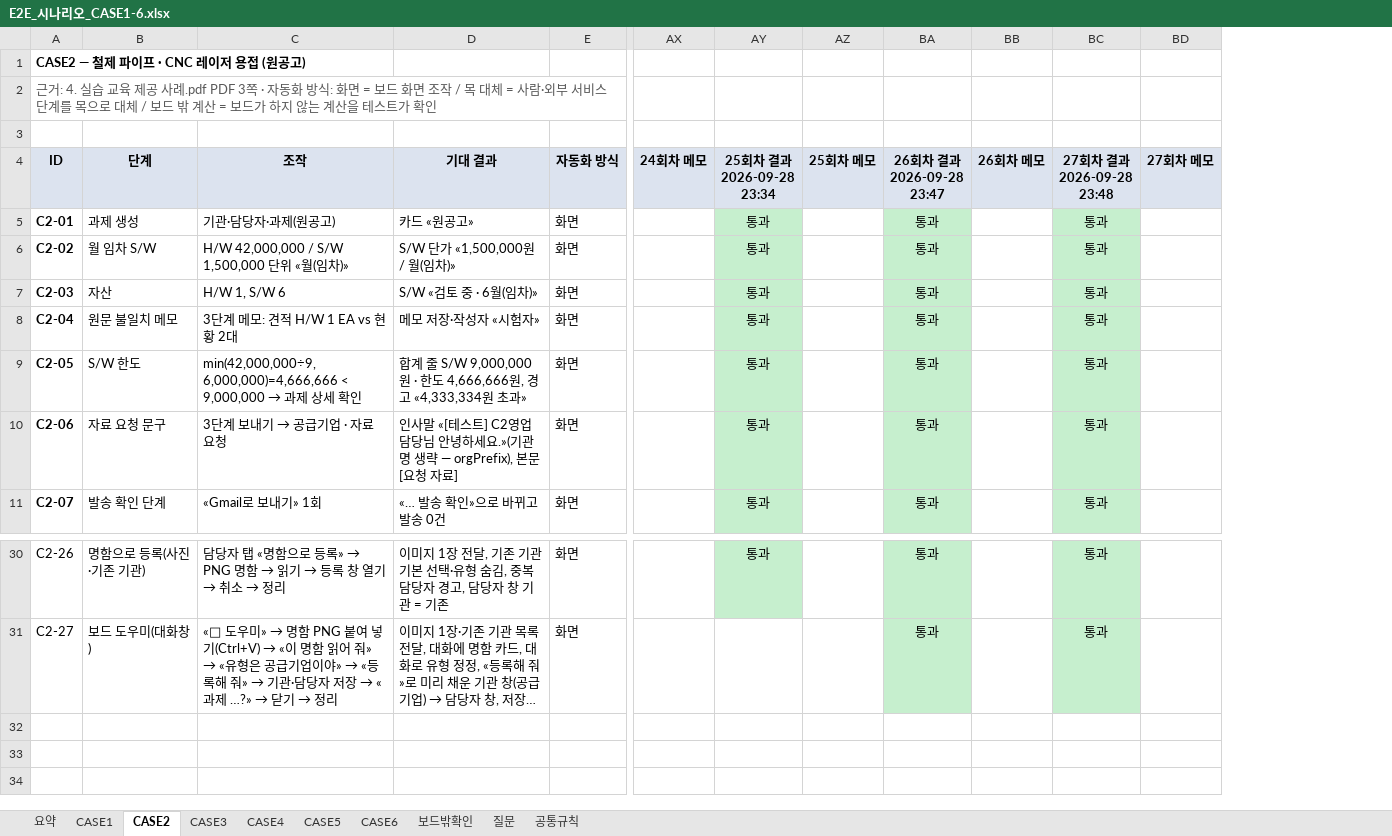
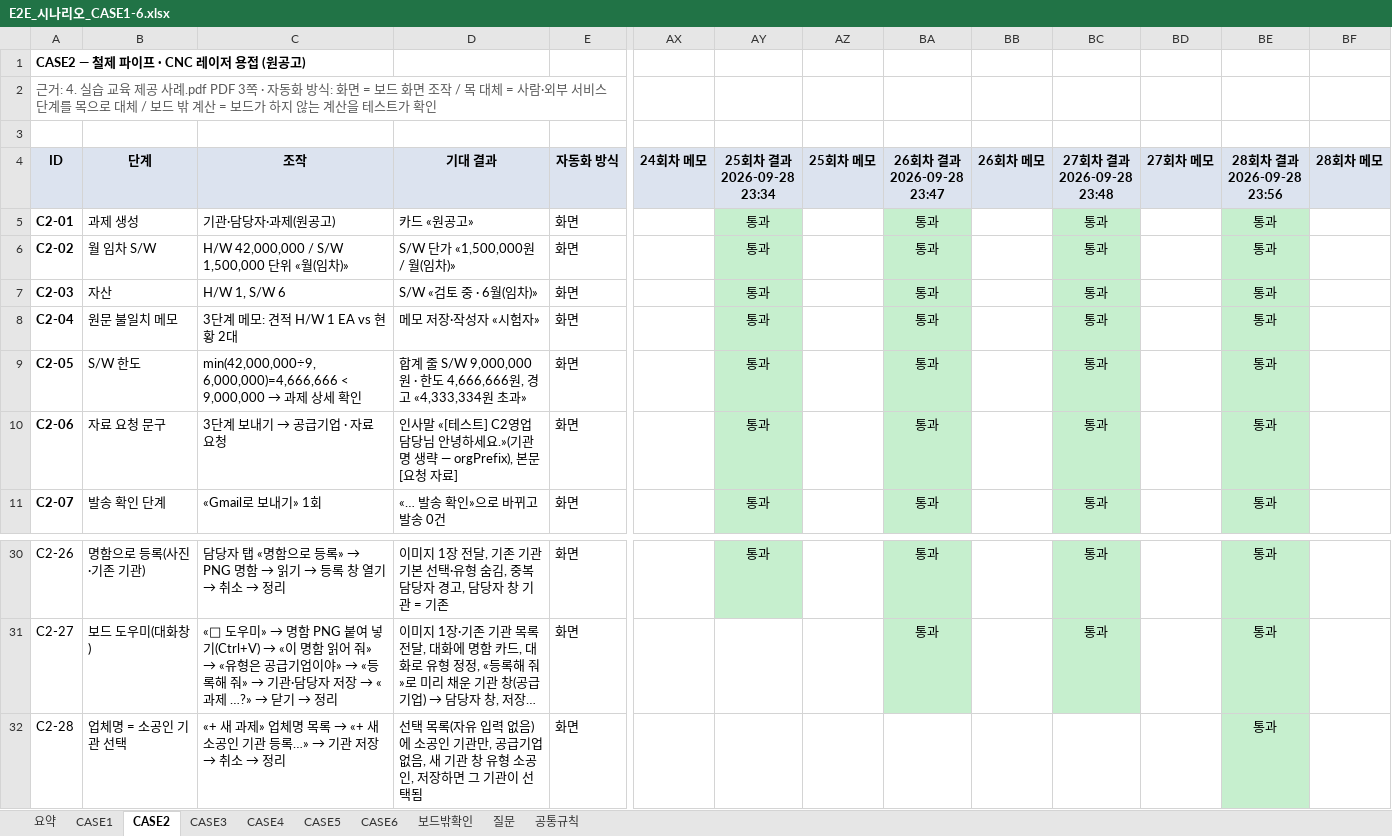
Before and after one commit to smartcodi/smartcodi, an Excel workbook: doc/테스트/E2E_시나리오_CASE1-6.xlsx, sheet CASE2, drawn as a sheet; only a part is shown, gaps mark what is left out; long unchanged cells end in …; values as stored, in another font and other column widths than the file's, no borders; rows hold the shown columns only; the diff names each change by its address in the sheet, - before the commit and + after, or states it on an @@ line.

```diff
--- a/doc/테스트/E2E_시나리오_CASE1-6.xlsx (sheet CASE2)
+++ b/doc/테스트/E2E_시나리오_CASE1-6.xlsx (sheet CASE2)
+column BE (28회차 결과 2026-09-28 23:56), rows 5-11: all 통과; rows 30-31: 통과 | 통과
+column BF (28회차 메모), empty
+row 32: C2-28 | 업체명 = 소공인 기관 선택 | «+ 새 과제» 업체명 목록 → «+ 새 소공인 기관 등록…» → 기관 저장 → 취소 → 정리 | 선택 목록(자유 입력 없음)에 소공인 기관만, 공급기업 없음, 새 기관 창 유형 소공인, 저장하면 그 기관이 선택됨 | 화면 |  |  |  |  |  |  |  | 통과
```
Also changed, not shown: sheet 요약, sheet CASE5, sheet CASE6, sheet CASE4, sheet CASE3, sheet CASE1, 5 other files.
